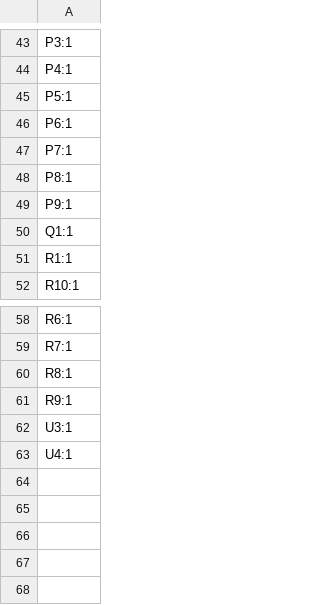
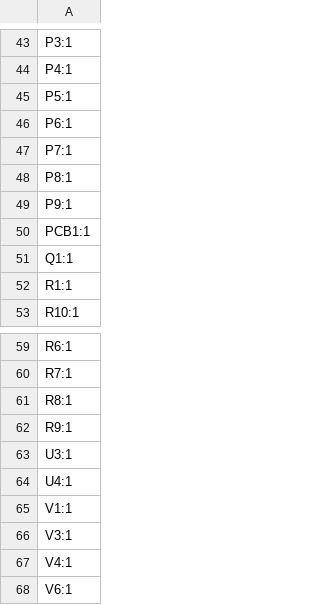
Before and after one commit to revk/ESP32-Doorbell, a CSV file: PCB/EPD/production/designators.csv, drawn as a sheet; only a part is shown, gaps mark what is left out.

```diff
--- a/PCB/EPD/production/designators.csv
+++ b/PCB/EPD/production/designators.csv
@@ -49,2 +49,3 @@ P8:1
 P9:1
+PCB1:1
 Q1:1
@@ -63 +64,5 @@ U3:1
 U4:1
+V1:1
+V3:1
+V4:1
+V6:1
```
Also changed, not shown: 7 other files.
